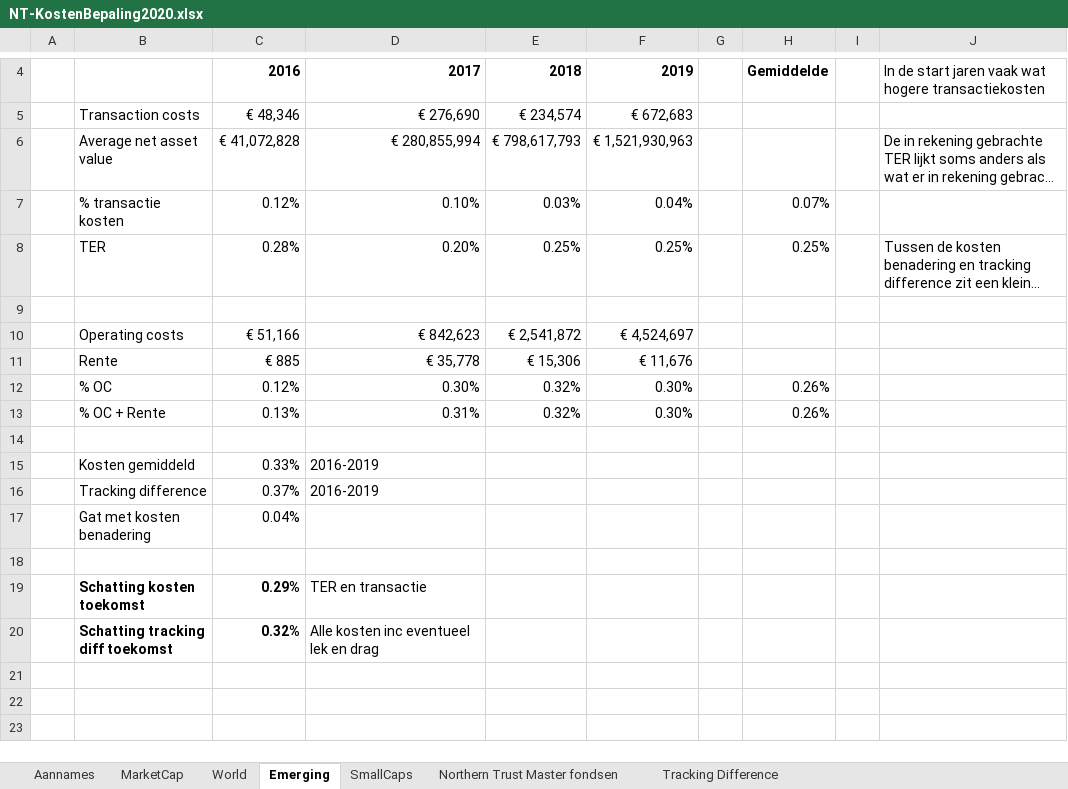
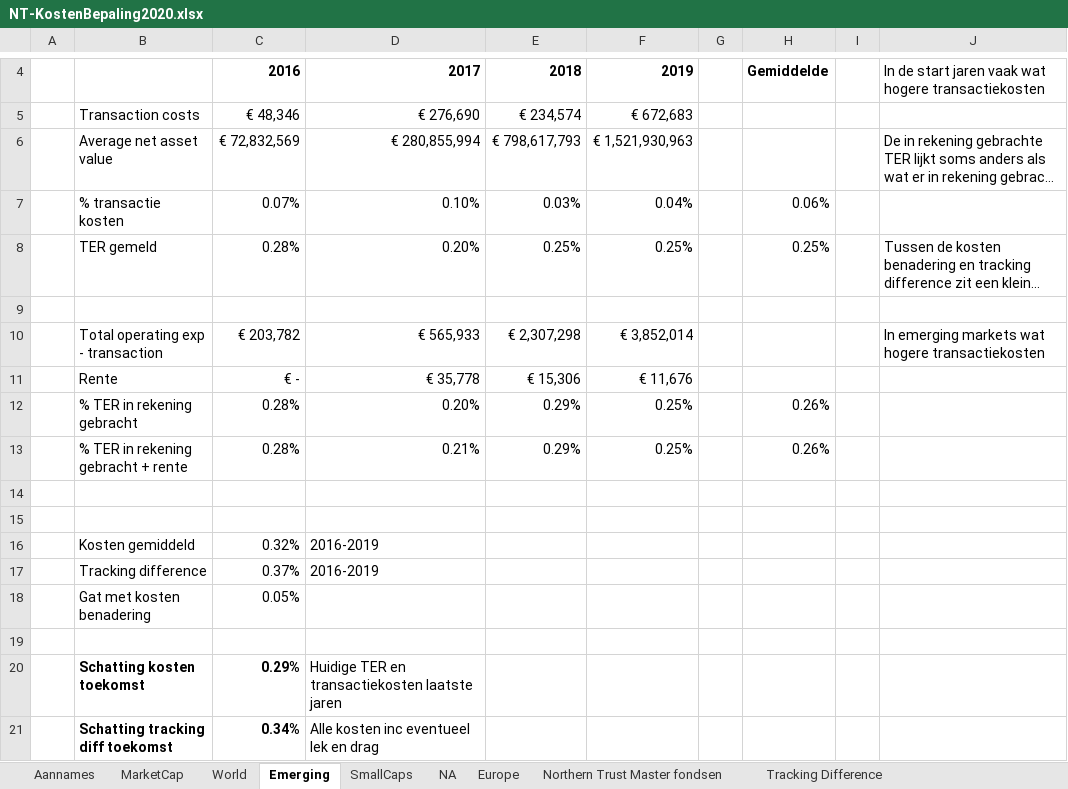
Before and after one commit to gerbenvl/indexfondsen, an Excel workbook: NorthernTrust/NT-KostenBepaling2020.xlsx, sheet Emerging, drawn as a sheet; only a part is shown, gaps mark what is left out; long unchanged cells end in …; values as stored, in another font and other column widths than the file's, no borders; removed rows and columns are numbered as before the commit, all else as after; the diff names each change by its address in the sheet, - before the commit and + after, or states it on an @@ line.

```diff
--- a/NorthernTrust/NT-KostenBepaling2020.xlsx (sheet Emerging)
+++ b/NorthernTrust/NT-KostenBepaling2020.xlsx (sheet Emerging)
+sheet tab: NA
+sheet tab: Europe
-C6: € 41,072,828
+C6: € 72,832,569
-C7: 0.12%
+C7: 0.07%
-H7: 0.07%
+H7: 0.06%
-B8: TER
+B8: TER gemeld
-row 10:  | Operating costs | € 51,166 | € 842,623 | € 2,541,872 | € 4,524,697
+row 10:  | Total operating exp - transaction | € 203,782 | € 565,933 | € 2,307,298 | € 3,852,014 |  |  |  | In emerging markets wat hogere transactiekosten
-C11: € 885
+C11: € -
-row 12:  | % OC | 0.12% | 0.30% | 0.32% | 0.30% |  | 0.26%
-row 13:  | % OC + Rente | 0.13% | 0.31% | 0.32% | 0.30% |  | 0.26%
+row 12:  | % TER in rekening gebracht | 0.28% | 0.20% | 0.29% | 0.25% |  | 0.26%
+row 13:  | % TER in rekening gebracht + rente | 0.28% | 0.21% | 0.29% | 0.25% |  | 0.26%
+row 15: (empty)
-C16: 0.33%
+C16: 0.32%
-C18: 0.04%
+C18: 0.05%
-D20: TER en transactie
+D20: Huidige TER en transactiekosten laatste jaren
-C21: 0.32%
+C21: 0.34%
```
Also changed, not shown: sheet Tracking Difference, sheet Northern Trust Master fondsen, sheet SmallCaps, sheet World, sheet MarketCap, sheet Aannames, formulas that keep their value, iShares/iShares-KostenBepaling2020.xlsx, 13 other files.
